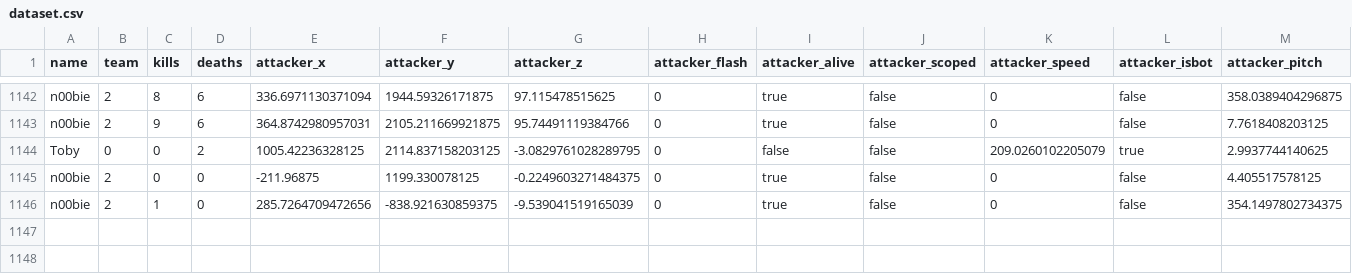
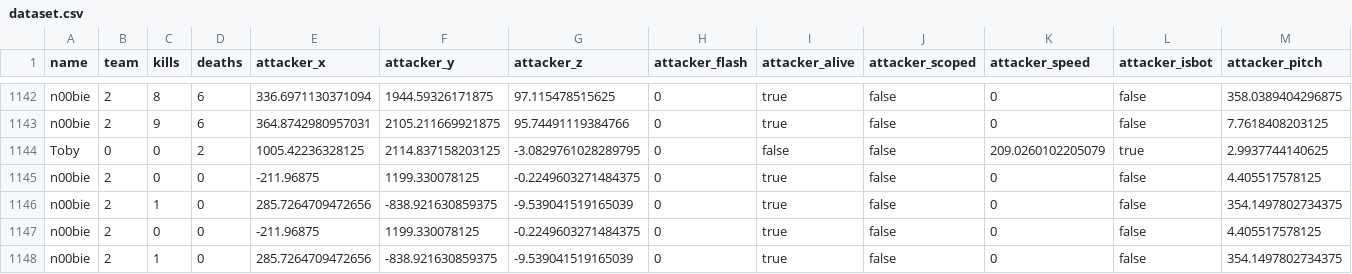
Before and after one commit to iosdev474/ideal-project, a CSV file: Output/dataset.csv, drawn as a sheet; only a part is shown, gaps mark what is left out; rows hold the shown columns only; the diff names each change by its address in the sheet, - before the commit and + after, or states it on an @@ line.

```diff
--- a/Output/dataset.csv
+++ b/Output/dataset.csv
+row 1147: n00bie | 2 | 0 | 0 | -211.96875 | 1199.330078125 | -0.2249603271484375 | 0 | true | false | 0 | false | 4.405517578125
+row 1148: n00bie | 2 | 1 | 0 | 285.7264709472656 | -838.921630859375 | -9.539041519165039 | 0 | true | false | 0 | false | 354.1497802734375
```
Also changed, not shown: 11 other files.
